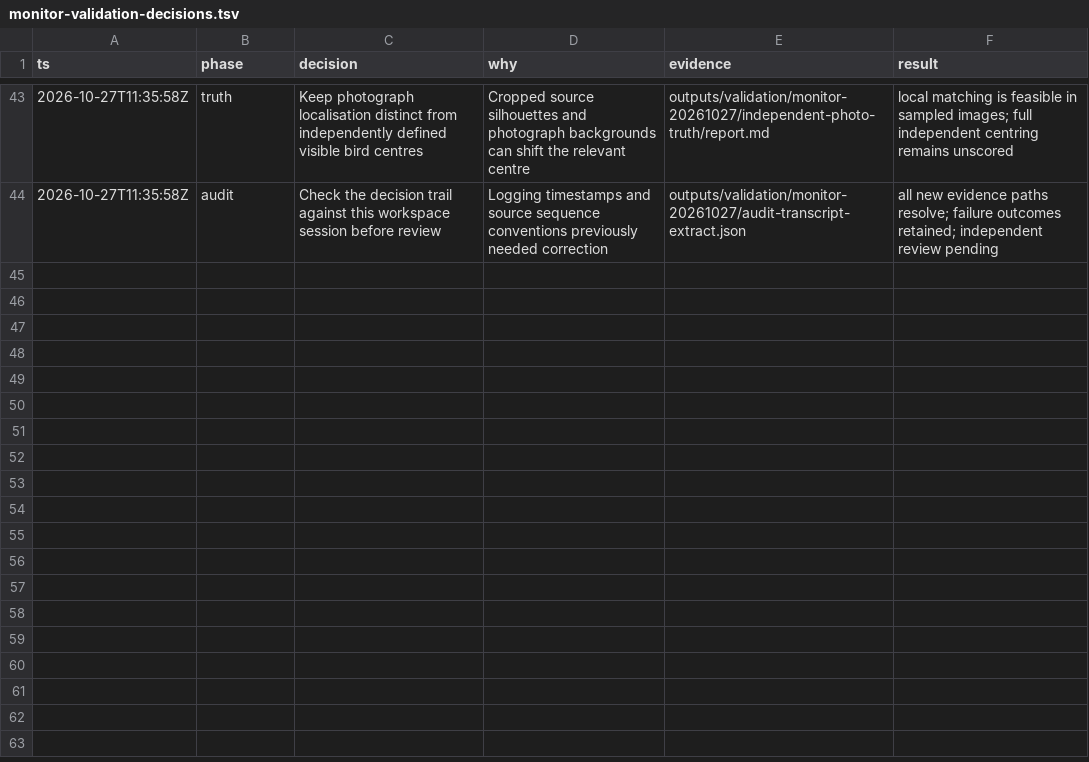
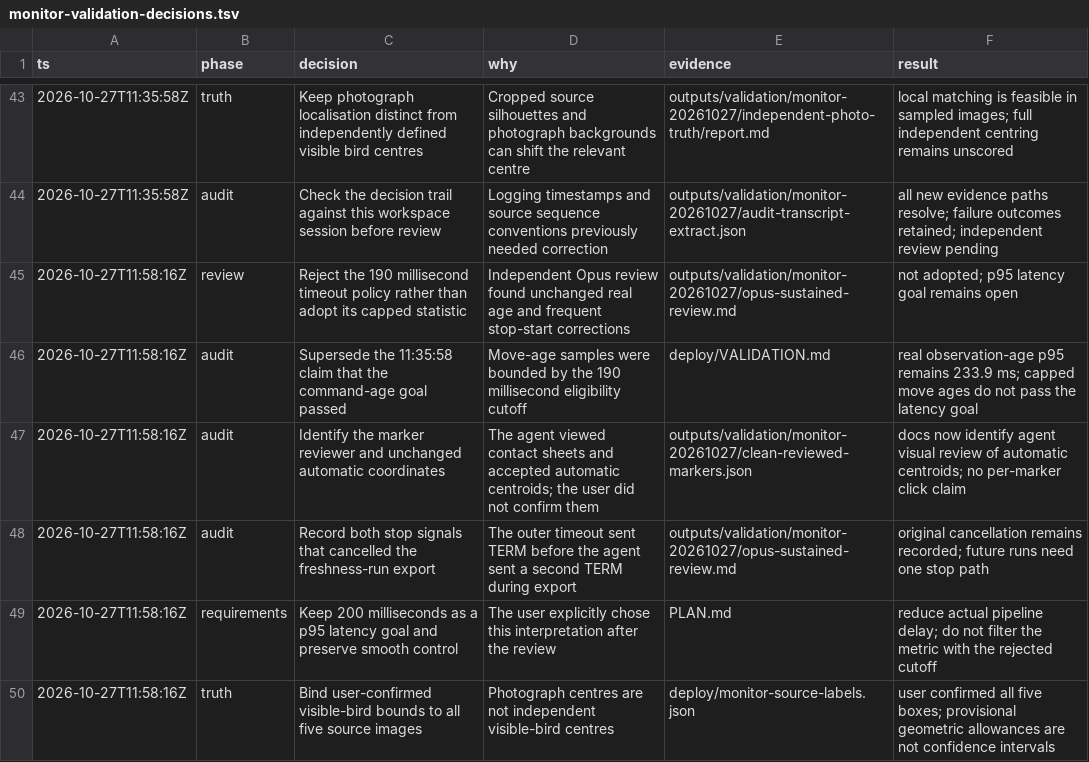
Before and after one commit to itsvari/columba-zero, a TSV file: deploy/monitor-validation-decisions.tsv, drawn as a sheet; only a part is shown, gaps mark what is left out.

Commit message:
Address sustained review findings and record confirmed source bounds

```diff
--- a/deploy/monitor-validation-decisions.tsv
+++ b/deploy/monitor-validation-decisions.tsv
@@ -44 +44,7 @@ ts	phase	decision	why	evidence	result
 2026-10-27T11:35:58Z	audit	Check the decision trail against this workspace session before review	Logging timestamps and source sequence conventions previously needed correction	outputs/validation/monitor-20261027/audit-transcript-extract.json	all new evidence paths resolve; failure outcomes retained; independent review pending
+2026-10-27T11:58:16Z	review	Reject the 190 millisecond timeout policy rather than adopt its capped statistic	Independent Opus review found unchanged real age and frequent stop-start corrections	outputs/validation/monitor-20261027/opus-sustained-review.md	not adopted; p95 latency goal remains open
+2026-10-27T11:58:16Z	audit	Supersede the 11:35:58 claim that the command-age goal passed	Move-age samples were bounded by the 190 millisecond eligibility cutoff	deploy/VALIDATION.md	real observation-age p95 remains 233.9 ms; capped move ages do not pass the latency goal
+2026-10-27T11:58:16Z	audit	Identify the marker reviewer and unchanged automatic coordinates	The agent viewed contact sheets and accepted automatic centroids; the user did not confirm them	outputs/validation/monitor-20261027/clean-reviewed-markers.json	docs now identify agent visual review of automatic centroids; no per-marker click claim
+2026-10-27T11:58:16Z	audit	Record both stop signals that cancelled the freshness-run export	The outer timeout sent TERM before the agent sent a second TERM during export	outputs/validation/monitor-20261027/opus-sustained-review.md	original cancellation remains recorded; future runs need one stop path
+2026-10-27T11:58:16Z	requirements	Keep 200 milliseconds as a p95 latency goal and preserve smooth control	The user explicitly chose this interpretation after the review	PLAN.md	reduce actual pipeline delay; do not filter the metric with the rejected cutoff
+2026-10-27T11:58:16Z	truth	Bind user-confirmed visible-bird bounds to all five source images	Photograph centres are not independent visible-bird centres	deploy/monitor-source-labels.json	user confirmed all five boxes; provisional geometric allowances are not confidence intervals
```
Also changed, not shown: 5 other files.
